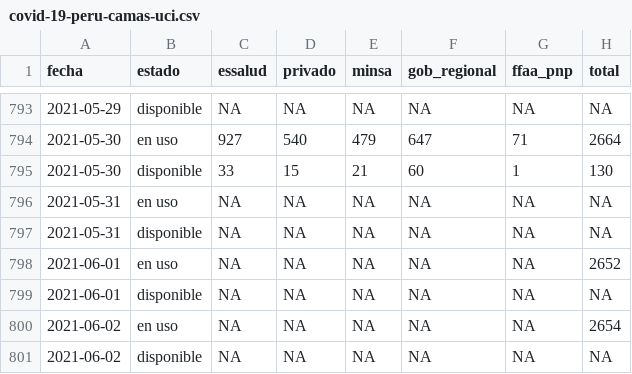
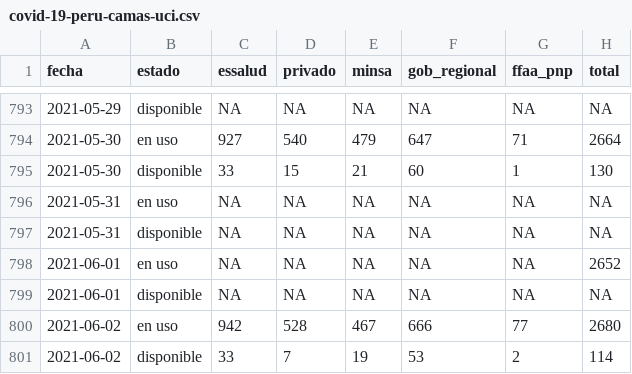
Before and after one commit to jmcastagnetto/covid-19-peru-data, a CSV file: datos/covid-19-peru-camas-uci.csv, drawn as a sheet; only a part is shown, gaps mark what is left out.

```diff
--- a/datos/covid-19-peru-camas-uci.csv
+++ b/datos/covid-19-peru-camas-uci.csv
@@ -799,3 +799,3 @@ fecha,estado,essalud,privado,minsa,gob_regional,ffaa_pnp,total
 2021-06-01,disponible,NA,NA,NA,NA,NA,NA
-2021-06-02,en uso,NA,NA,NA,NA,NA,2654
-2021-06-02,disponible,NA,NA,NA,NA,NA,NA
+2021-06-02,en uso,942,528,467,666,77,2680
+2021-06-02,disponible,33,7,19,53,2,114
```
Also changed, not shown: datos/covid-19-peru-detalle-hospitalizados.csv, 6 other files.
